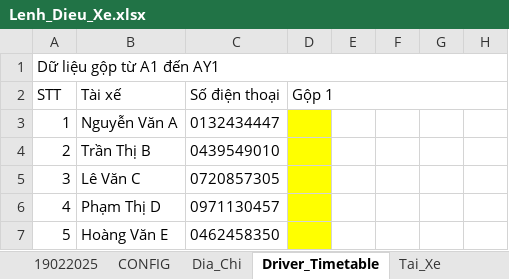
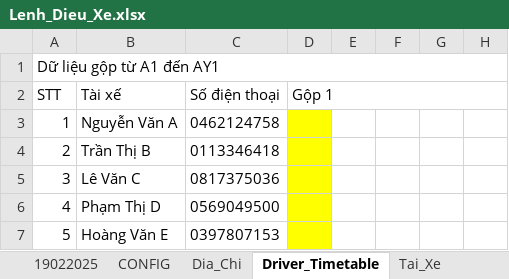
Before and after one commit to sontungkieu/Project-70m, an Excel workbook: Lenh_Dieu_Xe.xlsx, sheet Driver_Timetable, drawn as a sheet; only a part is shown; values as stored, in another font and other column widths than the file's, no borders; the diff names each change by its address in the sheet, - before the commit and + after, or states it on an @@ line.

```diff
--- a/Lenh_Dieu_Xe.xlsx (sheet Driver_Timetable)
+++ b/Lenh_Dieu_Xe.xlsx (sheet Driver_Timetable)
-C3 (Số điện thoại): 0132434447
+C3 (Số điện thoại): 0462124758
-C4 (Số điện thoại): 0439549010
+C4 (Số điện thoại): 0113346418
-C5 (Số điện thoại): 0720857305
+C5 (Số điện thoại): 0817375036
-C6 (Số điện thoại): 0971130457
+C6 (Số điện thoại): 0569049500
-C7 (Số điện thoại): 0462458350
+C7 (Số điện thoại): 0397807153
```
Also changed, not shown: sheet 19022025, sheet Tai_Xe, sheet CONFIG, sheet Dia_Chi, 2 other files.
